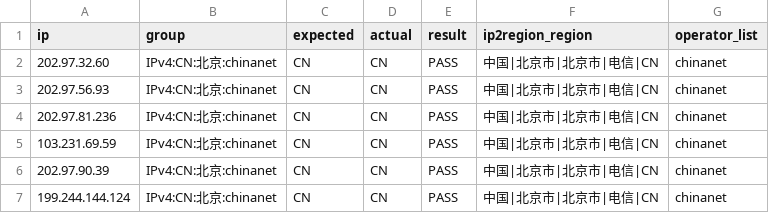
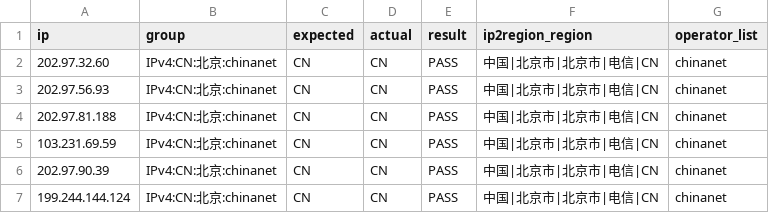
Before and after one commit to 2521245392/china-mainland-geoip, a CSV file: sample-results.csv, drawn as a sheet; only a part is shown.

```diff
--- a/sample-results.csv
+++ b/sample-results.csv
@@ -3,3 +3,3 @@
 202.97.56.93,IPv4:CN:北京:chinanet,CN,CN,PASS,中国|北京市|北京市|电信|CN,chinanet
-202.97.81.236,IPv4:CN:北京:chinanet,CN,CN,PASS,中国|北京市|北京市|电信|CN,chinanet
+202.97.81.188,IPv4:CN:北京:chinanet,CN,CN,PASS,中国|北京市|北京市|电信|CN,chinanet
 103.231.69.59,IPv4:CN:北京:chinanet,CN,CN,PASS,中国|北京市|北京市|电信|CN,chinanet
```
Also changed, not shown: 16 other files.
